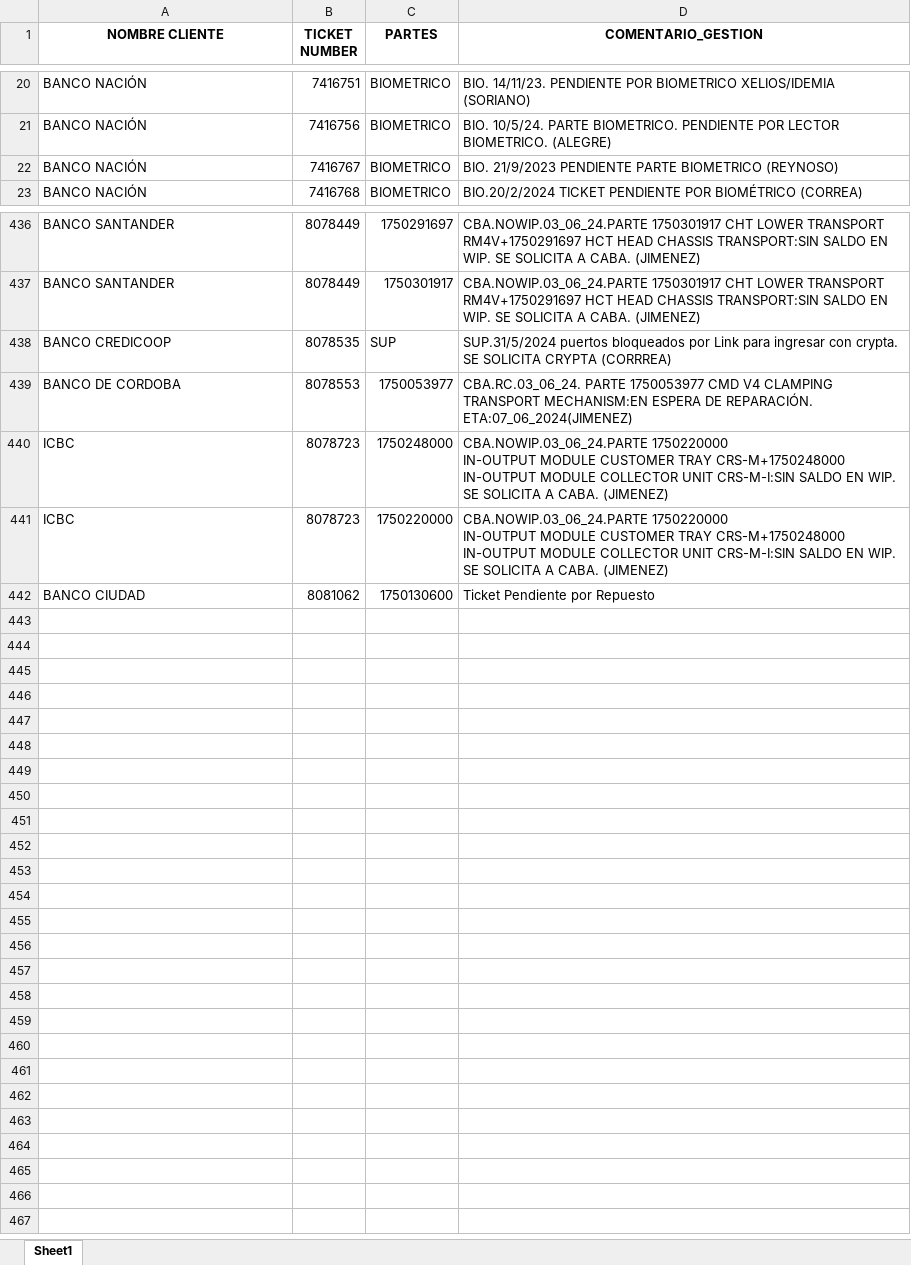
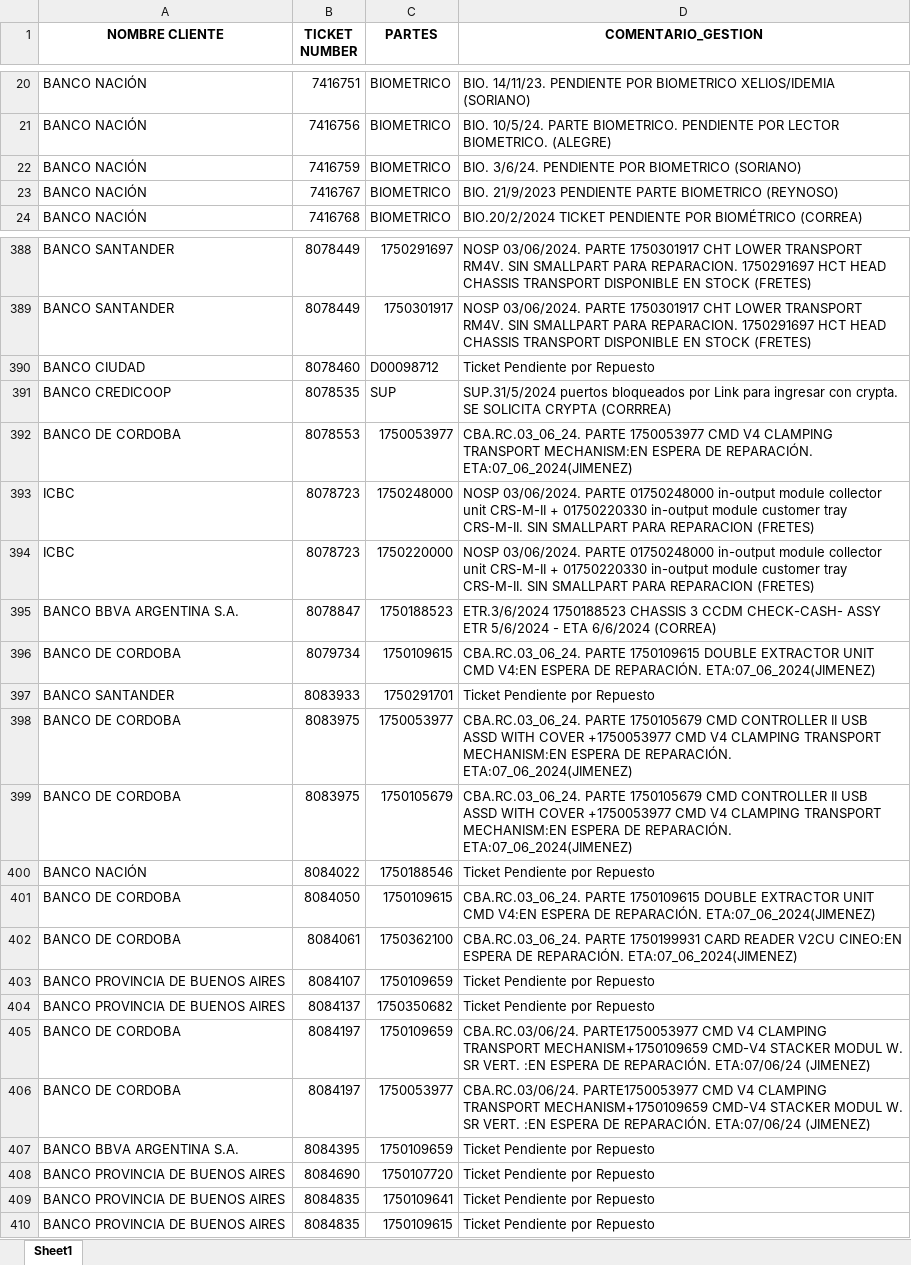
Before and after one commit to lucasrdrz/testdn, an Excel workbook: intento70-30.xlsx, sheet Sheet1, drawn as a sheet; only a part is shown, gaps mark what is left out; values as stored, in another font and other column widths than the file's, no borders; removed rows and columns are numbered as before the commit, all else as after; ↵ is a line break in a cell; the diff covers the shown part only; the diff names each change by its address in the sheet, - before the commit and + after, or states it on an @@ line.

```diff
--- a/intento70-30.xlsx (sheet Sheet1)
+++ b/intento70-30.xlsx (sheet Sheet1)
+row 22: BANCO NACIÓN | 7416759 | BIOMETRICO | BIO. 3/6/24. PENDIENTE POR BIOMETRICO (SORIANO)
-D388:D389 (COMENTARIO_GESTION): CBA.NOWIP.03_06_24.PARTE 1750301917 CHT LOWER TRANSPORT RM4V+1750291697 HCT HEAD CHASSIS TRANSPORT:SIN SALDO EN WIP. SE SOLICITA A CABA. (JIMENEZ)
+D388:D389 (COMENTARIO_GESTION): NOSP 03/06/2024. PARTE 1750301917 CHT LOWER TRANSPORT RM4V. SIN SMALLPART PARA REPARACION. 1750291697 HCT HEAD CHASSIS TRANSPORT DISPONIBLE EN STOCK (FRETES)
+row 390: BANCO CIUDAD | 8078460 | D00098712 | Ticket Pendiente por Repuesto
-D393:D394 (COMENTARIO_GESTION): CBA.NOWIP.03_06_24.PARTE 1750220000 ↵ IN-OUTPUT MODULE CUSTOMER TRAY CRS-M+1750248000 IN-OUTPUT MODULE COLLECTOR UNIT CRS-M-I:SIN SALDO EN WIP. SE SOLICITA A CABA. (JIMENEZ)
+D393:D394 (COMENTARIO_GESTION): NOSP 03/06/2024. PARTE 01750248000 in-output module collector unit CRS-M-II + 01750220330 in-output module customer tray CRS-M-II. SIN SMALLPART PARA REPARACION (FRETES)
-row 442: BANCO CIUDAD | 8081062 | 1750130600 | Ticket Pendiente por Repuesto
+row 395: BANCO BBVA ARGENTINA S.A. | 8078847 | 1750188523 | ETR.3/6/2024 1750188523 CHASSIS 3 CCDM CHECK-CASH- ASSY ETR 5/6/2024 - ETA 6/6/2024 (CORREA)
+row 396: BANCO DE CORDOBA | 8079734 | 1750109615 | CBA.RC.03_06_24. PARTE 1750109615 DOUBLE EXTRACTOR UNIT CMD V4:EN ESPERA DE REPARACIÓN. ETA:07_06_2024(JIMENEZ)
+row 397: BANCO SANTANDER | 8083933 | 1750291701 | Ticket Pendiente por Repuesto
+row 398: BANCO DE CORDOBA | 8083975 | 1750053977 | CBA.RC.03_06_24. PARTE 1750105679 CMD CONTROLLER II USB ASSD WITH COVER +1750053977 CMD V4 CLAMPING TRANSPORT MECHANISM:EN ESPERA DE REPARACIÓN. ETA:07_06_2024(JIMENEZ)
+row 399: BANCO DE CORDOBA | 8083975 | 1750105679 | CBA.RC.03_06_24. PARTE 1750105679 CMD CONTROLLER II USB ASSD WITH COVER +1750053977 CMD V4 CLAMPING TRANSPORT MECHANISM:EN ESPERA DE REPARACIÓN. ETA:07_06_2024(JIMENEZ)
+row 400: BANCO NACIÓN | 8084022 | 1750188546 | Ticket Pendiente por Repuesto
+row 401: BANCO DE CORDOBA | 8084050 | 1750109615 | CBA.RC.03_06_24. PARTE 1750109615 DOUBLE EXTRACTOR UNIT CMD V4:EN ESPERA DE REPARACIÓN. ETA:07_06_2024(JIMENEZ)
+row 402: BANCO DE CORDOBA | 8084061 | 1750362100 | CBA.RC.03_06_24. PARTE 1750199931 CARD READER V2CU CINEO:EN ESPERA DE REPARACIÓN. ETA:07_06_2024(JIMENEZ)
+row 403: BANCO PROVINCIA DE BUENOS AIRES | 8084107 | 1750109659 | Ticket Pendiente por Repuesto
+row 404: BANCO PROVINCIA DE BUENOS AIRES | 8084137 | 1750350682 | Ticket Pendiente por Repuesto
+row 405: BANCO DE CORDOBA | 8084197 | 1750109659 | CBA.RC.03/06/24. PARTE1750053977 CMD V4 CLAMPING TRANSPORT MECHANISM+1750109659 CMD-V4 STACKER MODUL W. SR VERT. :EN ESPERA DE REPARACIÓN. ETA:07/06/24 (JIMENEZ)
+row 406: BANCO DE CORDOBA | 8084197 | 1750053977 | CBA.RC.03/06/24. PARTE1750053977 CMD V4 CLAMPING TRANSPORT MECHANISM+1750109659 CMD-V4 STACKER MODUL W. SR VERT. :EN ESPERA DE REPARACIÓN. ETA:07/06/24 (JIMENEZ)
+row 407: BANCO BBVA ARGENTINA S.A. | 8084395 | 1750109659 | Ticket Pendiente por Repuesto
+row 408: BANCO PROVINCIA DE BUENOS AIRES | 8084690 | 1750107720 | Ticket Pendiente por Repuesto
+row 409: BANCO PROVINCIA DE BUENOS AIRES | 8084835 | 1750109641 | Ticket Pendiente por Repuesto
+row 410: BANCO PROVINCIA DE BUENOS AIRES | 8084835 | 1750109615 | Ticket Pendiente por Repuesto
```
Also changed, not shown: 10 added rows, 59 removed rows and 9 edited cells elsewhere in this sheet, TicktesPendientes.xlsx, 1 other file.
